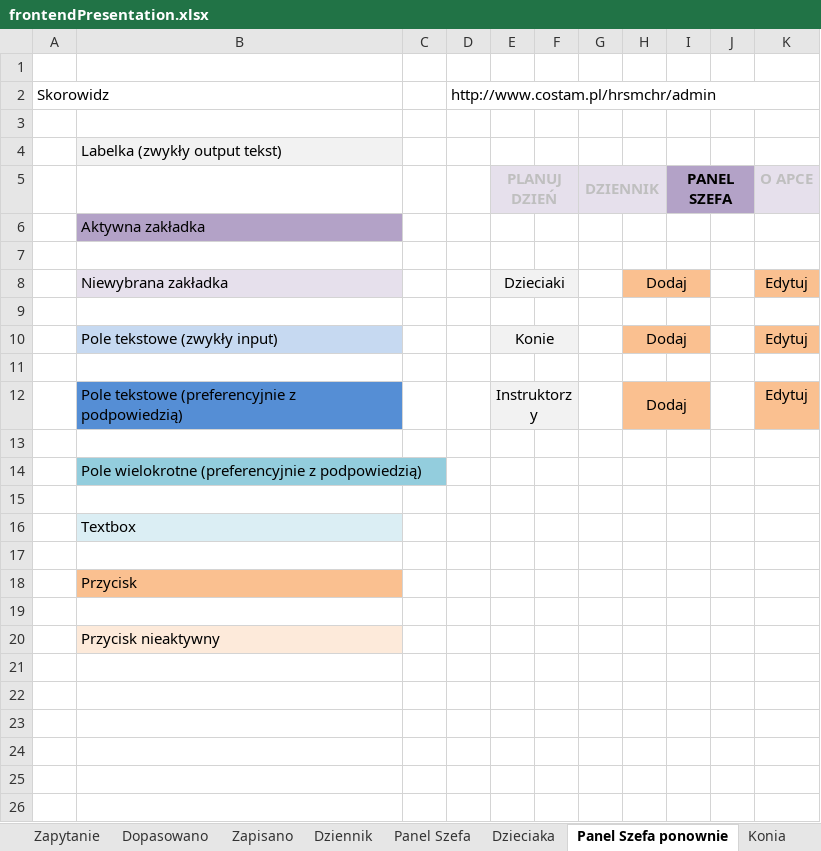
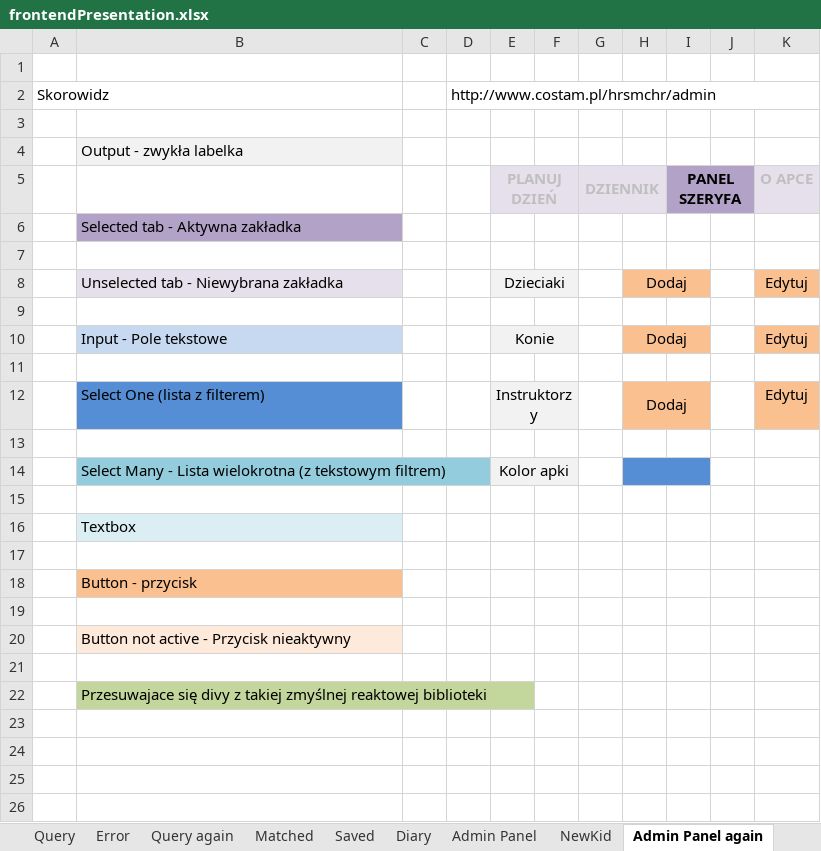
Before and after one commit to tbarnat/Matching-Giraffe, an Excel workbook: docs/frontendPresentation.xlsx, sheet Admin Panel again, drawn as a sheet; only a part is shown; values as stored, in another font and other column widths than the file's, no borders; removed rows and columns are numbered as before the commit, all else as after; the diff names each change by its address in the sheet, - before the commit and + after, or states it on an @@ line.

```diff
--- a/docs/frontendPresentation.xlsx (sheet Admin Panel again)
+++ b/docs/frontendPresentation.xlsx (sheet Admin Panel again)
-sheet tab: Zapytanie
+sheet tab: Query
-sheet tab: Dopasowano
+sheet tab: Matched
-sheet tab: Zapisano
+sheet tab: Saved
-sheet tab: Dziennik
+sheet tab: Diary
-sheet tab: Panel Szefa
+sheet tab: Admin Panel
-sheet tab: Dzieciaka
+sheet tab: NewKid
-sheet tab: Panel Szefa ponownie
+sheet tab: Admin Panel again
+sheet tab: Error
+sheet tab: Query again
-B4: Labelka (zwykły output tekst)
+B4: Output - zwykła labelka
-I5: PANEL SZEFA
+I5: PANEL SZERYFA
-B6: Aktywna zakładka
+B6: Selected tab - Aktywna zakładka
-B8: Niewybrana zakładka
+B8: Unselected tab - Niewybrana zakładka
-B10: Pole tekstowe (zwykły input)
+B10: Input - Pole tekstowe
-B12: Pole tekstowe (preferencyjnie z podpowiedzią)
+B12: Select One (lista z filterem)
-row 14:  | Pole wielokrotne (preferencyjnie z podpowiedzią)
+row 14:  | Select Many - Lista wielokrotna (z tekstowym filtrem) |  |  | Kolor apki
-B18: Przycisk
+B18: Button - przycisk
-B20: Przycisk nieaktywny
+B20: Button not active - Przycisk nieaktywny
-B22: (empty)
+B22: Przesuwajace się divy z takiej zmyślnej reaktowej biblioteki
-B22 fill: none
+B22 fill: #C3D69B
```
Also changed, not shown: sheet Saved, sheet Query, sheet Matched, sheet AboutUs, sheet NewKid, sheet NewHorse, 2 more sheets, other sheet tabs, formulas that keep their value.
